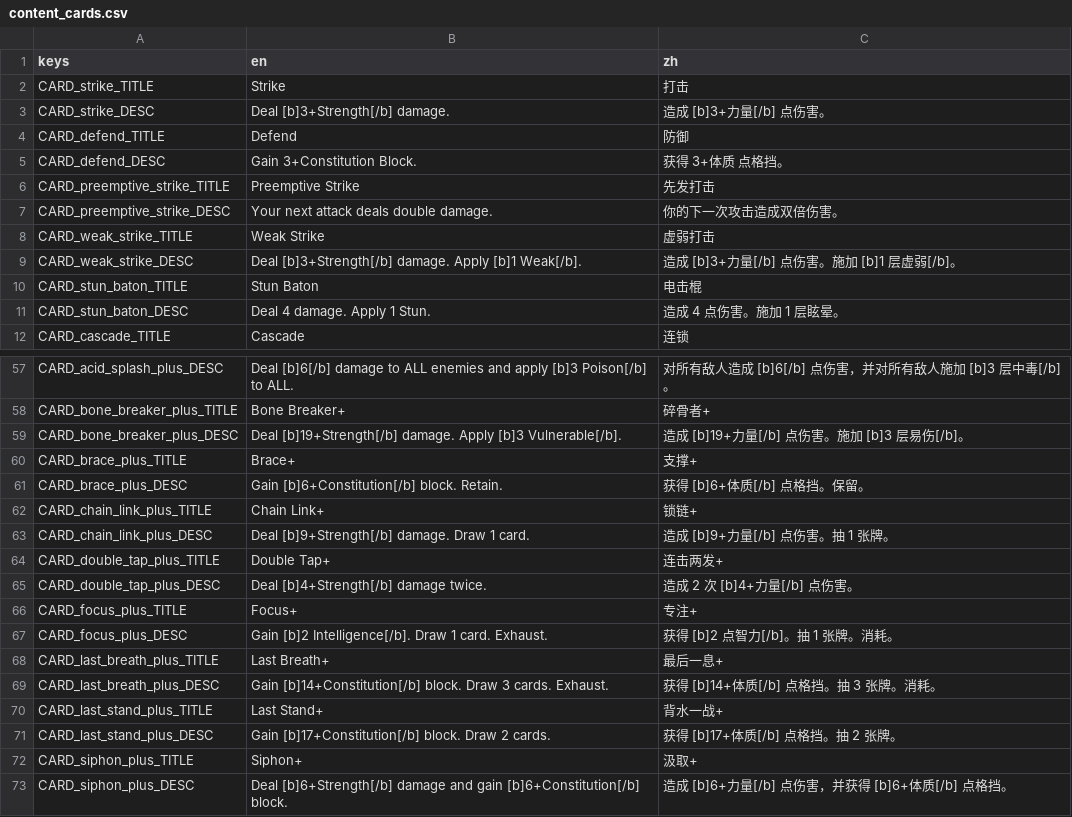
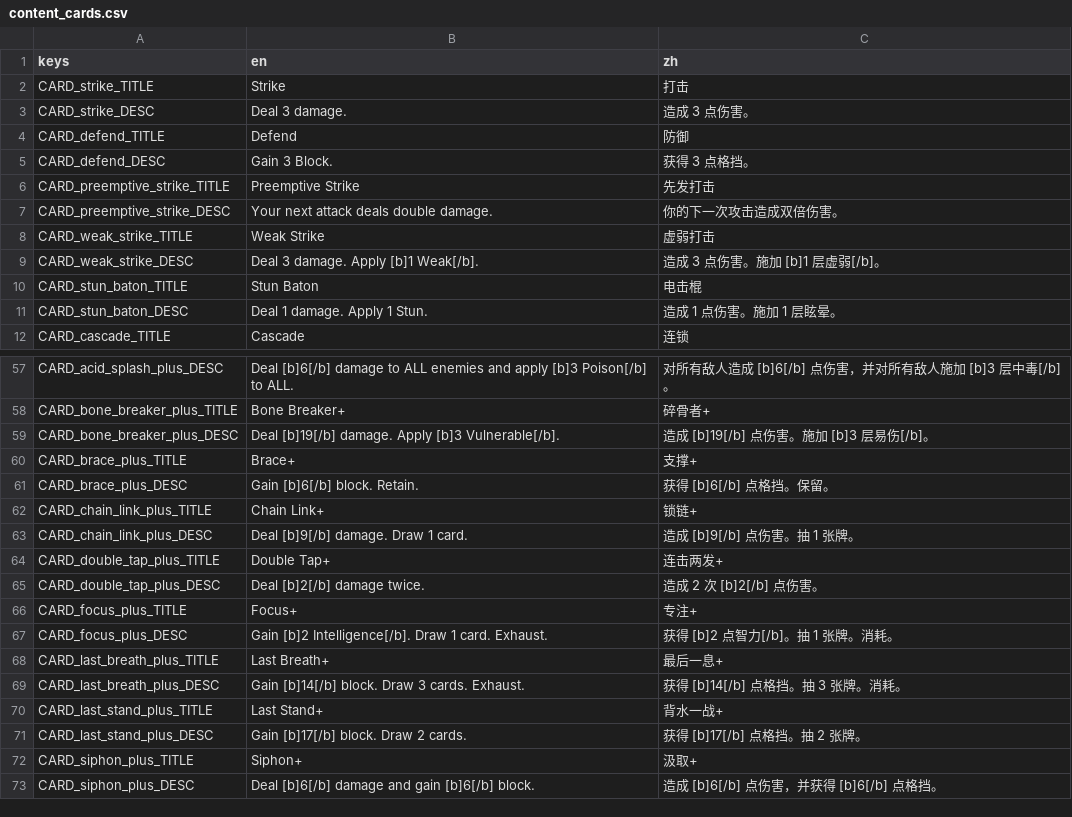
Before and after one commit to Jelly13124/Cardgame, a CSV file: assets/translations/content_cards.csv, drawn as a sheet; only a part is shown, gaps mark what is left out; the diff covers the shown part only.

```diff
--- a/assets/translations/content_cards.csv
+++ b/assets/translations/content_cards.csv
@@ -2,5 +2,5 @@ keys,en,zh
 CARD_strike_TITLE,"Strike","打击"
-CARD_strike_DESC,"Deal [b]3+Strength[/b] damage.","造成 [b]3+力量[/b] 点伤害。"
+CARD_strike_DESC,"Deal 3 damage.","造成 3 点伤害。"
 CARD_defend_TITLE,"Defend","防御"
-CARD_defend_DESC,"Gain 3+Constitution Block.","获得 3+体质 点格挡。"
+CARD_defend_DESC,"Gain 3 Block.","获得 3 点格挡。"
 CARD_preemptive_strike_TITLE,"Preemptive Strike","先发打击"
@@ -8,5 +8,5 @@ CARD_preemptive_strike_DESC,"Your next attack deals double damage.","你的下
 CARD_weak_strike_TITLE,"Weak Strike","虚弱打击"
-CARD_weak_strike_DESC,"Deal [b]3+Strength[/b] damage. Apply [b]1 Weak[/b].","造成 [b]3+力量[/b] 点伤害。施加 [b]1 层虚弱[/b]。"
+CARD_weak_strike_DESC,"Deal 3 damage. Apply [b]1 Weak[/b].","造成 3 点伤害。施加 [b]1 层虚弱[/b]。"
 CARD_stun_baton_TITLE,"Stun Baton","电击棍"
-CARD_stun_baton_DESC,"Deal 4 damage. Apply 1 Stun.","造成 4 点伤害。施加 1 层眩晕。"
+CARD_stun_baton_DESC,"Deal 1 damage. Apply 1 Stun.","造成 1 点伤害。施加 1 层眩晕。"
 CARD_cascade_TITLE,"Cascade","连锁"
@@ -58,9 +58,9 @@ CARD_acid_splash_plus_DESC,"Deal [b]6[/b] damage to ALL enemies and apply [b]3 P
 CARD_bone_breaker_plus_TITLE,"Bone Breaker+","碎骨者+"
-CARD_bone_breaker_plus_DESC,"Deal [b]19+Strength[/b] damage. Apply [b]3 Vulnerable[/b].","造成 [b]19+力量[/b] 点伤害。施加 [b]3 层易伤[/b]。"
+CARD_bone_breaker_plus_DESC,"Deal [b]19[/b] damage. Apply [b]3 Vulnerable[/b].","造成 [b]19[/b] 点伤害。施加 [b]3 层易伤[/b]。"
 CARD_brace_plus_TITLE,"Brace+","支撑+"
-CARD_brace_plus_DESC,"Gain [b]6+Constitution[/b] block. Retain.","获得 [b]6+体质[/b] 点格挡。保留。"
+CARD_brace_plus_DESC,"Gain [b]6[/b] block. Retain.","获得 [b]6[/b] 点格挡。保留。"
 CARD_chain_link_plus_TITLE,"Chain Link+","锁链+"
-CARD_chain_link_plus_DESC,"Deal [b]9+Strength[/b] damage. Draw 1 card.","造成 [b]9+力量[/b] 点伤害。抽 1 张牌。"
+CARD_chain_link_plus_DESC,"Deal [b]9[/b] damage. Draw 1 card.","造成 [b]9[/b] 点伤害。抽 1 张牌。"
 CARD_double_tap_plus_TITLE,"Double Tap+","连击两发+"
-CARD_double_tap_plus_DESC,"Deal [b]4+Strength[/b] damage twice.","造成 2 次 [b]4+力量[/b] 点伤害。"
+CARD_double_tap_plus_DESC,"Deal [b]2[/b] damage twice.","造成 2 次 [b]2[/b] 点伤害。"
 CARD_focus_plus_TITLE,"Focus+","专注+"
@@ -68,6 +68,6 @@ CARD_focus_plus_DESC,"Gain [b]2 Intelligence[/b]. Draw 1 card. Exhaust.","获得
 CARD_last_breath_plus_TITLE,"Last Breath+","最后一息+"
-CARD_last_breath_plus_DESC,"Gain [b]14+Constitution[/b] block. Draw 3 cards. Exhaust.","获得 [b]14+体质[/b] 点格挡。抽 3 张牌。消耗。"
+CARD_last_breath_plus_DESC,"Gain [b]14[/b] block. Draw 3 cards. Exhaust.","获得 [b]14[/b] 点格挡。抽 3 张牌。消耗。"
 CARD_last_stand_plus_TITLE,"Last Stand+","背水一战+"
-CARD_last_stand_plus_DESC,"Gain [b]17+Constitution[/b] block. Draw 2 cards.","获得 [b]17+体质[/b] 点格挡。抽 2 张牌。"
+CARD_last_stand_plus_DESC,"Gain [b]17[/b] block. Draw 2 cards.","获得 [b]17[/b] 点格挡。抽 2 张牌。"
 CARD_siphon_plus_TITLE,"Siphon+","汲取+"
-CARD_siphon_plus_DESC,"Deal [b]6+Strength[/b] damage and gain [b]6+Constitution[/b] block.","造成 [b]6+力量[/b] 点伤害，并获得 [b]6+体质[/b] 点格挡。"
+CARD_siphon_plus_DESC,"Deal [b]6[/b] damage and gain [b]6[/b] block.","造成 [b]6[/b] 点伤害，并获得 [b]6[/b] 点格挡。"
```
Also changed, not shown: 26 edited cells elsewhere in this file, 28 other files.
